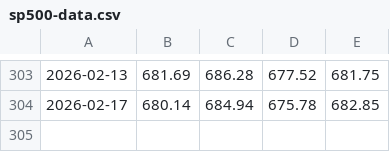
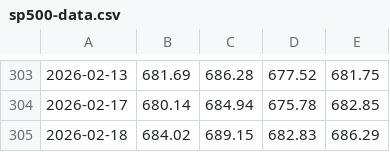
Before and after one commit to P-Worthington/sp500-tracker, a CSV file: sp500-data.csv, drawn as a sheet; only a part is shown, gaps mark what is left out.

```diff
--- a/sp500-data.csv
+++ b/sp500-data.csv
@@ -304 +304,2 @@
 2026-02-17,680.14,684.94,675.78,682.85
+2026-02-18,684.02,689.15,682.83,686.29
```
